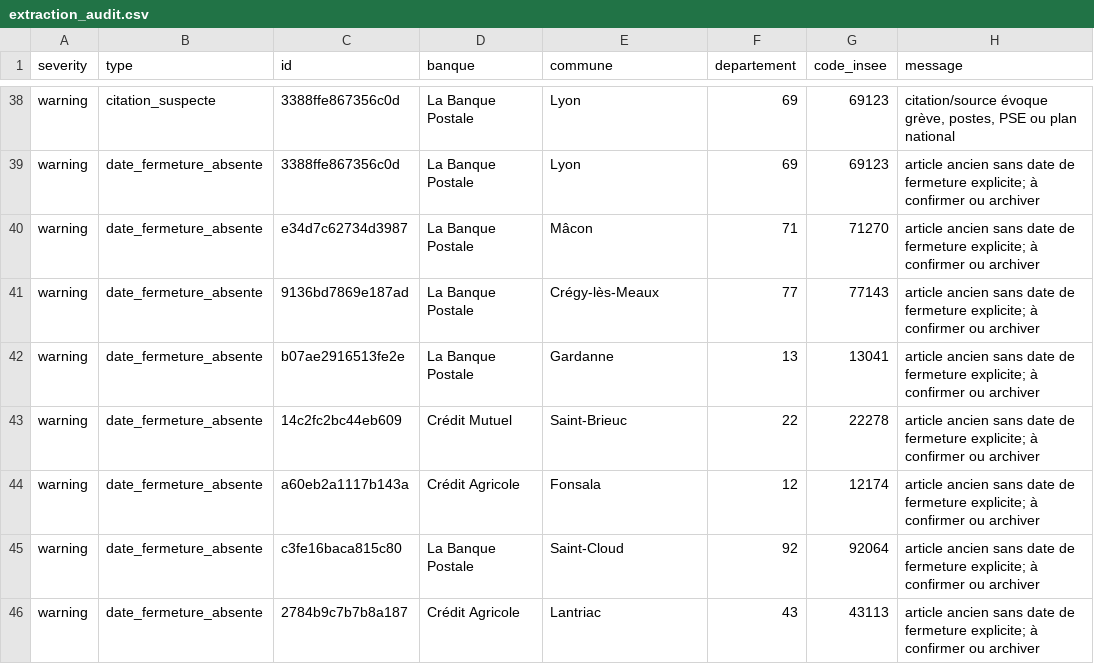
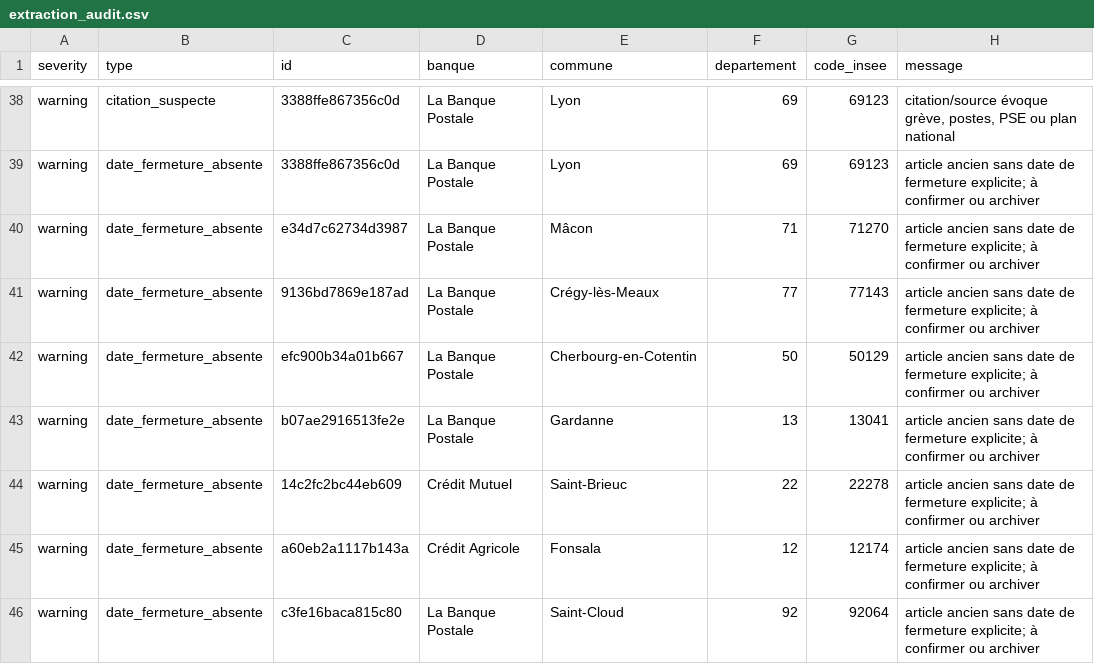
Before and after one commit to EvanGrv/App_fermeture_agence_bancaire, a CSV file: data/export/extraction_audit.csv, drawn as a sheet; only a part is shown, gaps mark what is left out; the shorter side is filled out with more unchanged rows; the diff names each change by its address in the sheet, - before the commit and + after, or states it on an @@ line.

```diff
--- a/data/export/extraction_audit.csv
+++ b/data/export/extraction_audit.csv
+row 42: warning | date_fermeture_absente | efc900b34a01b667 | La Banque Postale | Cherbourg-en-Cotentin | 50 | 50129 | article ancien sans date de fermeture explicite; à confirmer ou archiver
```
Also changed, not shown: 2 other files.
